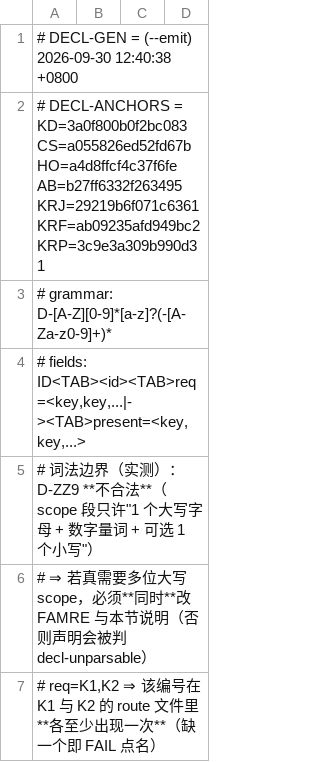
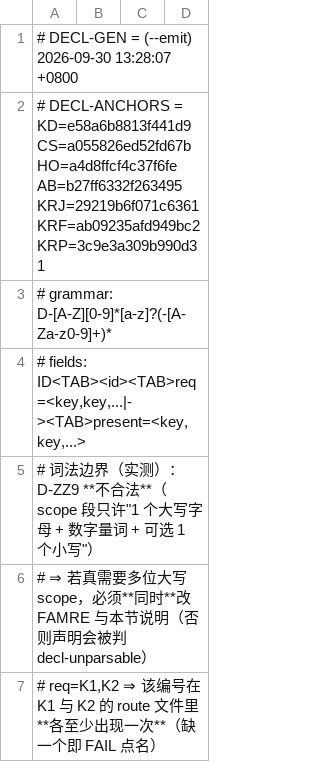
Before and after one commit to isharrrry/WPFOnLinux, a TSV file: build/MilBridge/tools/defect-registry-declared.tsv, drawn as a sheet; only a part is shown.

Commit message:
P1 尾波2 (#82)：TASK-0302 增量——新增导出 FsClearUpdateInfoInPage（ENFE 532→0）
- win32_pts.c: 诚实形态导出（对象身份认领/真清页增量状态/失败必留痕）；.so 63f0eb7c4d2fc8cd，exports 671→672
- 反极: -DWPF_PTS_CLRUPD_FAKE=1 假成功必红
- PTSGAP=PASS（复述位 8 处随动 tool87/ops75/impl78）；DEFREG/REPORTID rc=0
- ⚠️如实记: 症状门两腿 143→134（FailFast），归因=驱动探针"窗外腿"用已释放 nms 调 pfnGetFirstPara ⇒ 新前置 PRECOND-DRIVEPROBE-OOW-STALE-HANDLE-FAILFAST

```diff
--- a/build/MilBridge/tools/defect-registry-declared.tsv
+++ b/build/MilBridge/tools/defect-registry-declared.tsv
@@ -1,3 +1,3 @@
-# DECL-GEN = (--emit) 2026-09-30 12:40:38 +0800
-# DECL-ANCHORS = KD=3a0f800b0f2bc083 CS=a055826ed52fd67b HO=a4d8ffcf4c37f6fe AB=b27ff6332f263495 KRJ=29219b6f071c6361 KRF=ab09235afd949bc2 KRP=3c9e3a309b990d31
+# DECL-GEN = (--emit) 2026-09-30 13:28:07 +0800
+# DECL-ANCHORS = KD=e58a6b8813f441d9 CS=a055826ed52fd67b HO=a4d8ffcf4c37f6fe AB=b27ff6332f263495 KRJ=29219b6f071c6361 KRF=ab09235afd949bc2 KRP=3c9e3a309b990d31
 # grammar: D-[A-Z][0-9]*[a-z]?(-[A-Za-z0-9]+)*
```
Also changed, not shown: 10 other files.
